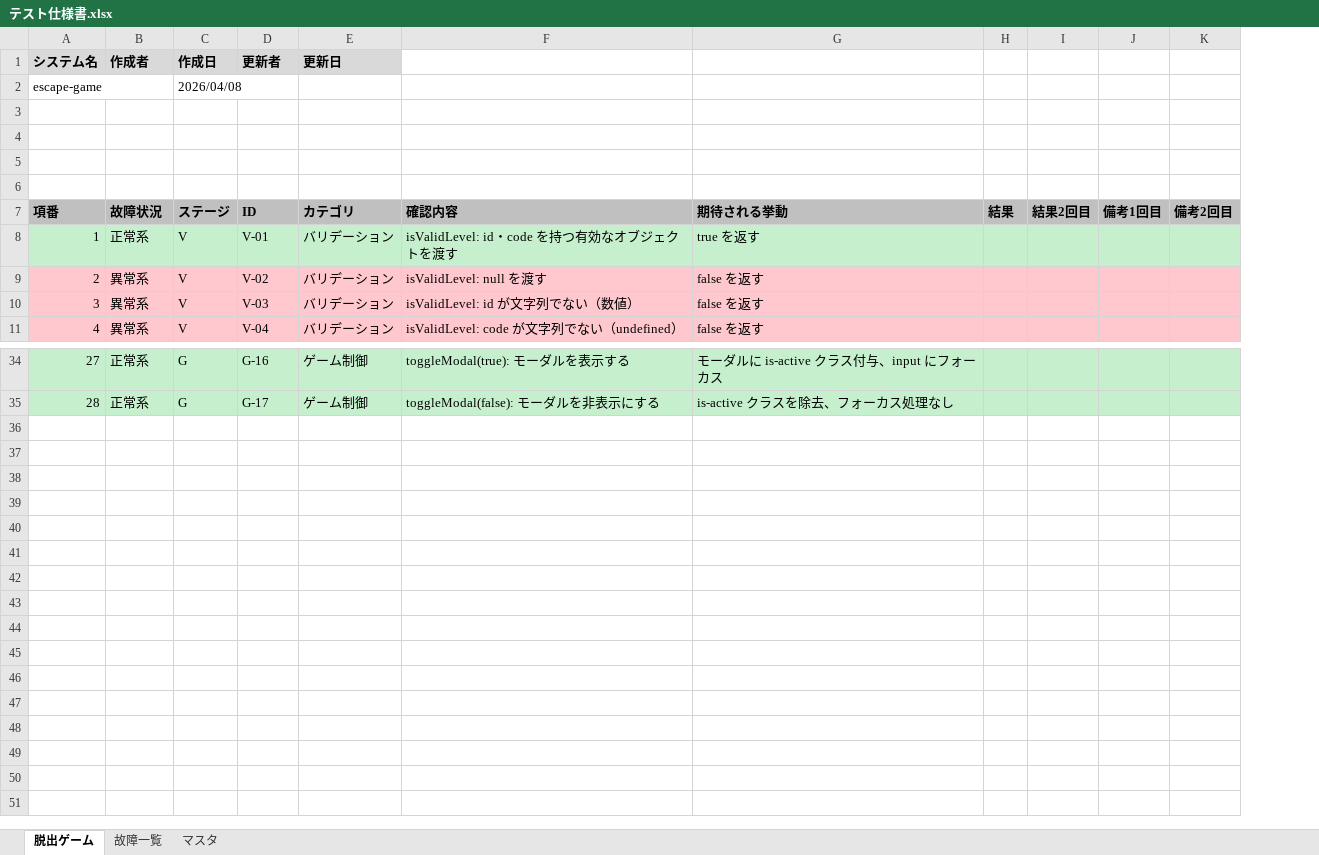
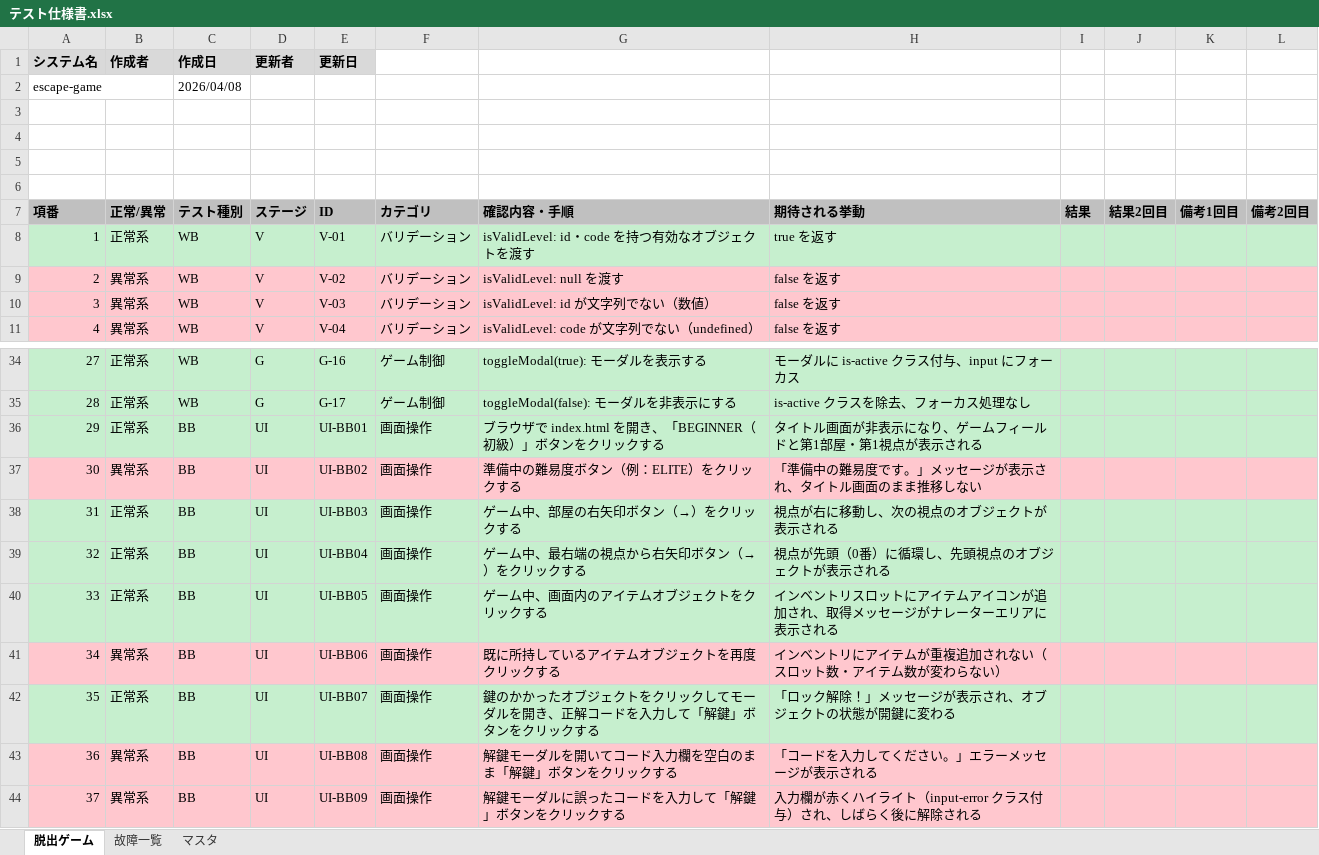
Before and after one commit to takumi262822/escape-game, an Excel workbook: docs/テスト仕様書/テスト仕様書.xlsx, sheet 脱出ゲーム, drawn as a sheet; only a part is shown, gaps mark what is left out; values as stored, in another font and other column widths than the file's, no borders; removed rows and columns are numbered as before the commit, all else as after; the diff names each change by its address in the sheet, - before the commit and + after, or states it on an @@ line.

```diff
--- a/docs/テスト仕様書/テスト仕様書.xlsx (sheet 脱出ゲーム)
+++ b/docs/テスト仕様書/テスト仕様書.xlsx (sheet 脱出ゲーム)
+column C, row 2: 2026/04/08; rows 7-11: テスト種別 | WB | WB | WB | WB; rows 34-35: WB | WB
-row 1: システム名 | 作成者 | 作成日 | 更新者 | 更新日
-row 2: escape-game |  | 2026/04/08
+row 1: システム名 | 作成者 | 作成日 | 更新者 | 更新日
-row 2: (empty)
+row 2: escape-game |  | 2026/04/08
+row 6: (empty)
-B7: 故障状況
+B7: 正常/異常
-G7: 確認内容
+G7: 確認内容・手順
+row 36: 29 | 正常系 | BB | UI | UI-BB01 | 画面操作 | ブラウザで index.html を開き、「BEGINNER（初級）」ボタンをクリックする | タイトル画面が非表示になり、ゲームフィールドと第1部屋・第1視点が表示される
+row 37: 30 | 異常系 | BB | UI | UI-BB02 | 画面操作 | 準備中の難易度ボタン（例：ELITE）をクリックする | 「準備中の難易度です。」メッセージが表示され、タイトル画面のまま推移しない
+row 38: 31 | 正常系 | BB | UI | UI-BB03 | 画面操作 | ゲーム中、部屋の右矢印ボタン（→）をクリックする | 視点が右に移動し、次の視点のオブジェクトが表示される
+row 39: 32 | 正常系 | BB | UI | UI-BB04 | 画面操作 | ゲーム中、最右端の視点から右矢印ボタン（→）をクリックする | 視点が先頭（0番）に循環し、先頭視点のオブジェクトが表示される
+row 40: 33 | 正常系 | BB | UI | UI-BB05 | 画面操作 | ゲーム中、画面内のアイテムオブジェクトをクリックする | インベントリスロットにアイテムアイコンが追加され、取得メッセージがナレーターエリアに表示される
+row 41: 34 | 異常系 | BB | UI | UI-BB06 | 画面操作 | 既に所持しているアイテムオブジェクトを再度クリックする | インベントリにアイテムが重複追加されない（スロット数・アイテム数が変わらない）
+row 42: 35 | 正常系 | BB | UI | UI-BB07 | 画面操作 | 鍵のかかったオブジェクトをクリックしてモーダルを開き、正解コードを入力して「解鍵」ボタンをクリックする | 「ロック解除！」メッセージが表示され、オブジェクトの状態が開鍵に変わる
+row 43: 36 | 異常系 | BB | UI | UI-BB08 | 画面操作 | 解鍵モーダルを開いてコード入力欄を空白のまま「解鍵」ボタンをクリックする | 「コードを入力してください。」エラーメッセージが表示される
+row 44: 37 | 異常系 | BB | UI | UI-BB09 | 画面操作 | 解鍵モーダルに誤ったコードを入力して「解鍵」ボタンをクリックする | 入力欄が赤くハイライト（input-error クラス付与）され、しばらく後に解除される
```
Also changed, not shown: sheet 故障一覧, sheet マスタ.
